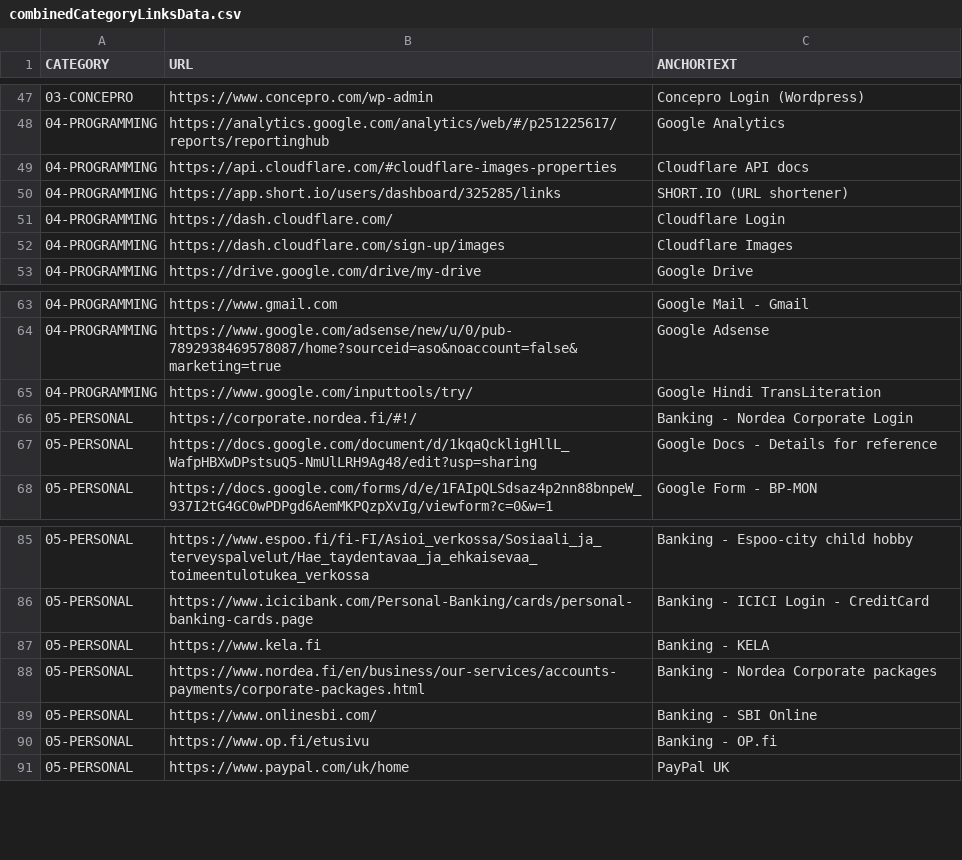
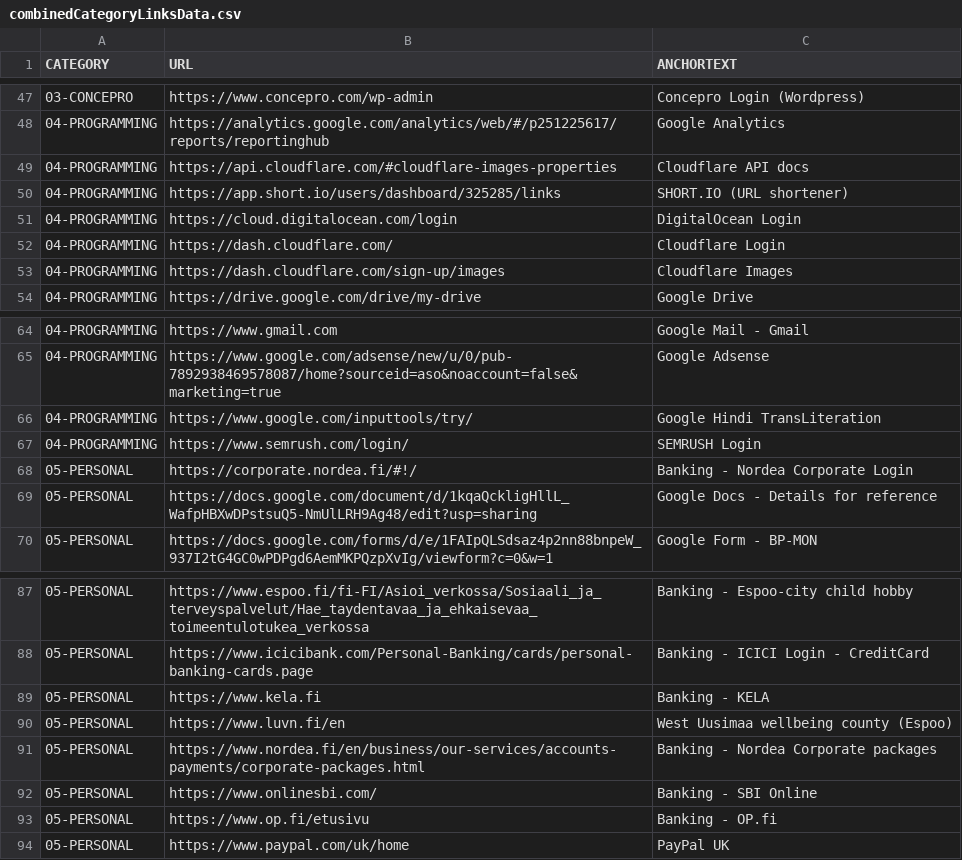
Before and after one commit to abhishek-paliwal/PROJECTS-REACTJS, a CSV file: app01-homepage/src/data/data_out/combinedCategoryLinksData.csv, drawn as a sheet; only a part is shown, gaps mark what is left out; the diff names each change by its address in the sheet, - before the commit and + after, or states it on an @@ line.

Commit message:
data updated

```diff
--- a/app01-homepage/src/data/data_out/combinedCategoryLinksData.csv
+++ b/app01-homepage/src/data/data_out/combinedCategoryLinksData.csv
+row 51: 04-PROGRAMMING | https://cloud.digitalocean.com/login | DigitalOcean Login
+row 67: 04-PROGRAMMING | https://www.semrush.com/login/ | SEMRUSH Login
+row 90: 05-PERSONAL | https://www.luvn.fi/en | West Uusimaa wellbeing county (Espoo)
```
Also changed, not shown: app01-homepage/src/data/data_in/04-programming-links.csv, app01-homepage/src/data/data_in/05-personal.csv, 5 other files.
